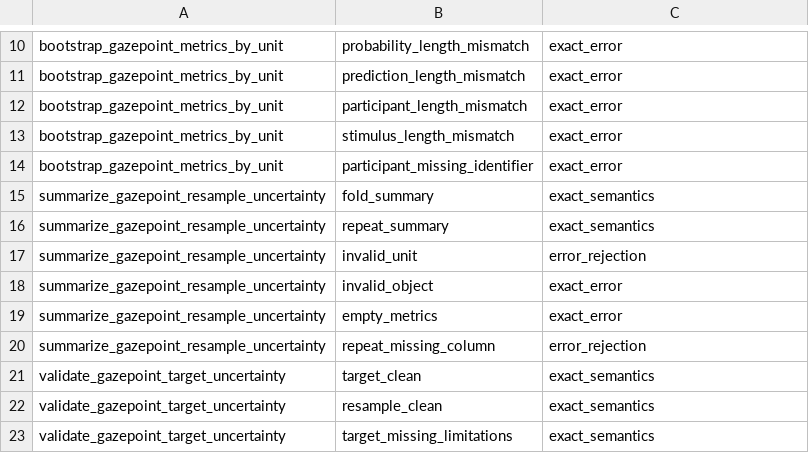
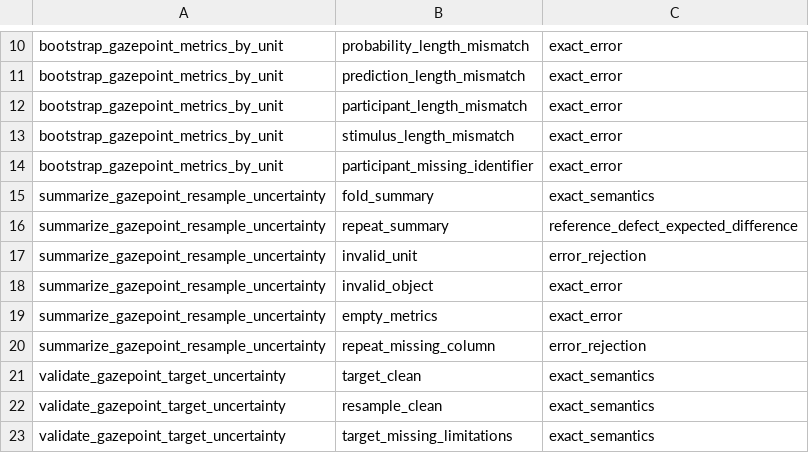
Before and after one commit to stefanosbalaskas/gp3mlpy, a CSV file: parity/target_uncertainty_cases.csv, drawn as a sheet; only a part is shown, gaps mark what is left out.

Commit message:
docs: classify repeat uncertainty reference defect

```diff
--- a/parity/target_uncertainty_cases.csv
+++ b/parity/target_uncertainty_cases.csv
@@ -15,3 +15,3 @@ bootstrap_gazepoint_metrics_by_unit,participant_missing_identifier,exact_error
 summarize_gazepoint_resample_uncertainty,fold_summary,exact_semantics
-summarize_gazepoint_resample_uncertainty,repeat_summary,exact_semantics
+summarize_gazepoint_resample_uncertainty,repeat_summary,reference_defect_expected_difference
 summarize_gazepoint_resample_uncertainty,invalid_unit,error_rejection
```
